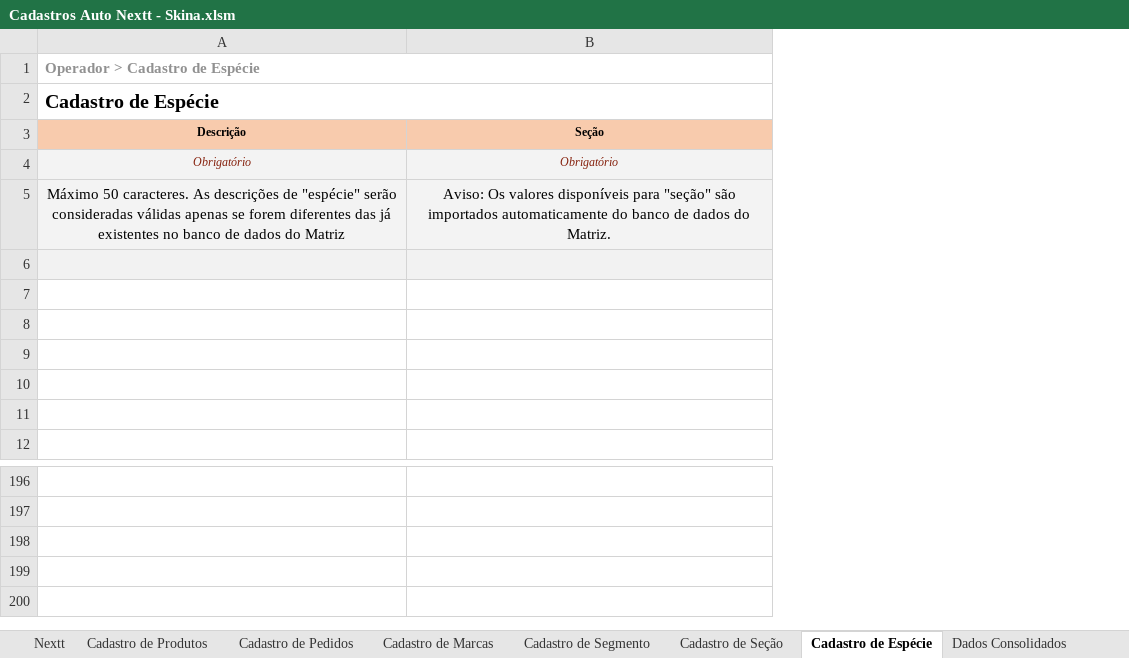
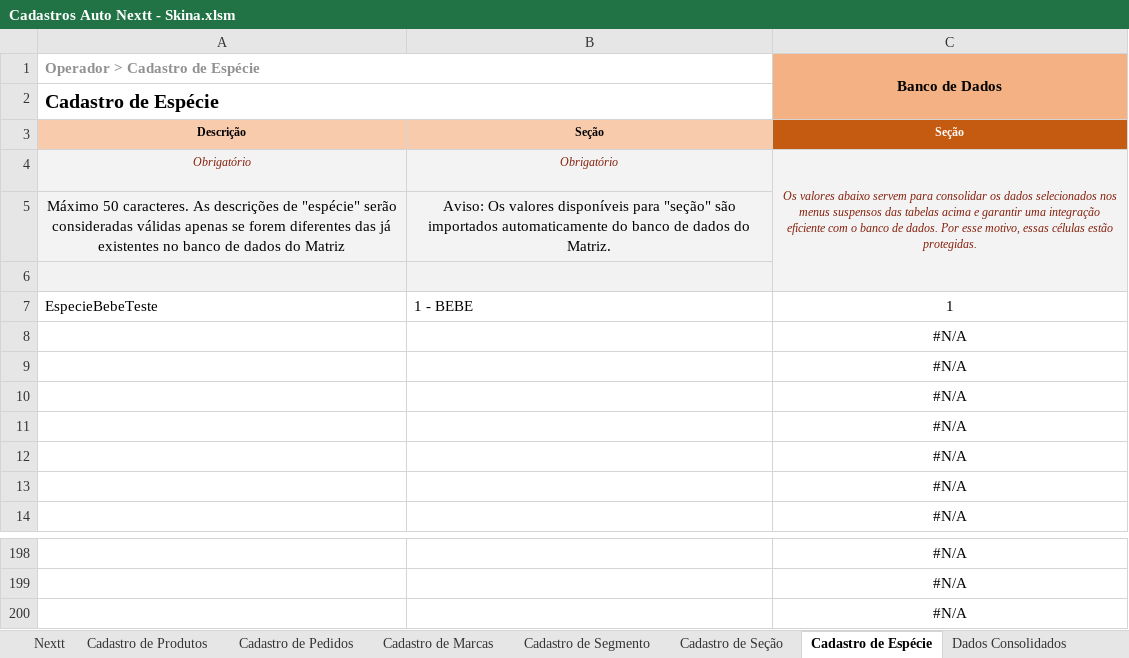
Before and after one commit to richardhhartmann/automacao-nextt, an Excel workbook: Cadastros Auto Nextt - Skina.xlsm, sheet Cadastro de Espécie, drawn as a sheet; only a part is shown, gaps mark what is left out; values as stored, in another font and other column widths than the file's, no borders; charts and pictures not drawn; removed rows and columns are numbered as before the commit, all else as after; the diff names each change by its address in the sheet, - before the commit and + after, or states it on an @@ line.

```diff
--- a/Cadastros Auto Nextt - Skina.xlsm (sheet Cadastro de Espécie)
+++ b/Cadastros Auto Nextt - Skina.xlsm (sheet Cadastro de Espécie)
@@ column C (Banco de Dados) unhidden, rows 3-4: Seção | Os valores abaixo servem para consolidar os dados selecionados nos menus suspensos das tabelas acima e garantir uma integração eficiente com o banco de dados. Por esse motivo, essas células estão protegidas.; rows 8-14: all #N/A; rows 198-200: all #N/A @@
+row 6: (empty)
+row 7: EspecieBebeTeste | 1 - BEBE | 1
-A8:B8 fill: #F2F2F2
+A8:B8 fill: none
-row 199: (empty)
-row 200: (empty)
```
Also changed, not shown: sheet Dados Consolidados, sheet Cadastro de Produtos, sheet Cadastro de Seção, sheet Cadastro de Segmento, hidden cells, charts or pictures, Cadastros Auto Nextt limpa.xlsx, 13 other files.
